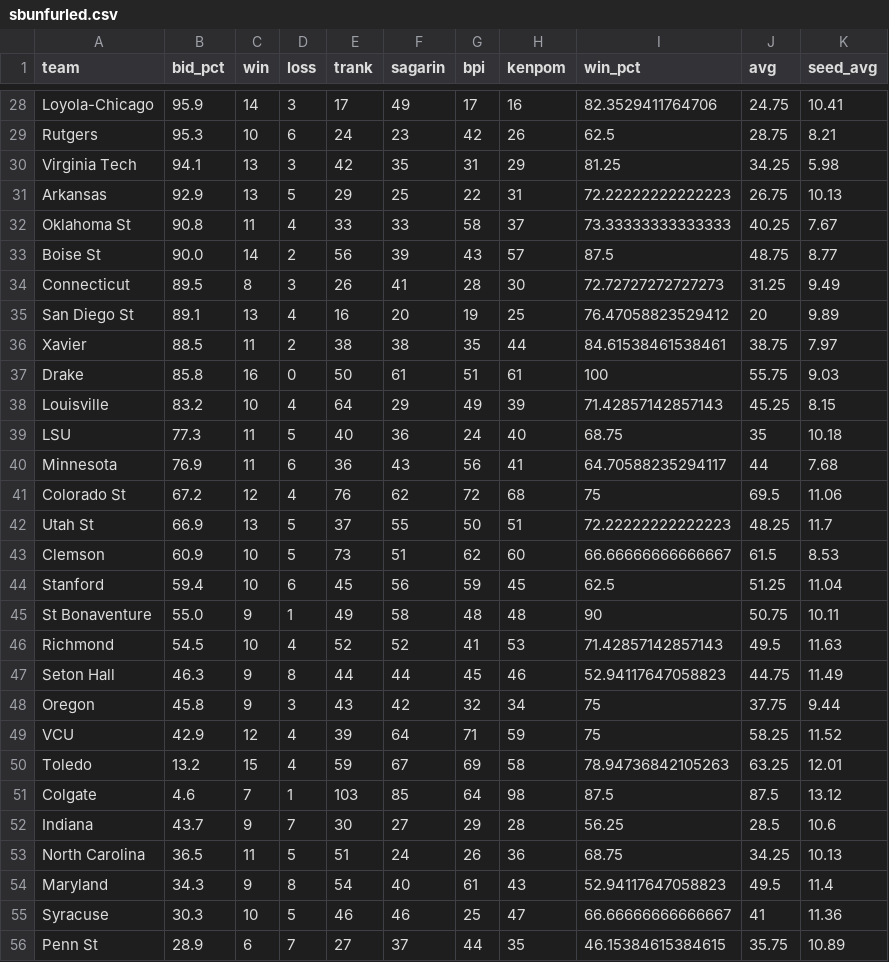
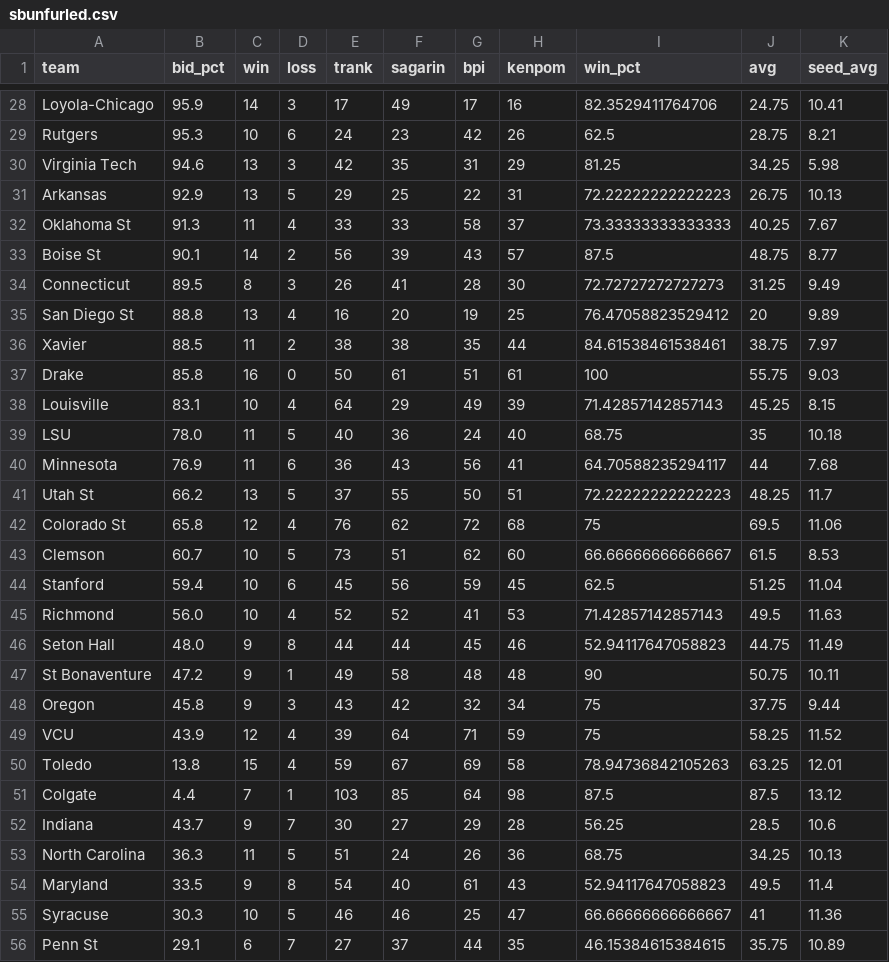
Before and after one commit to lbenz730/NCAA_Hoops, a CSV file: sbunfurled.csv, drawn as a sheet; only a part is shown, gaps mark what is left out; the diff covers the shown part only.

Commit message:
System Update 2021-02-05

```diff
--- a/sbunfurled.csv
+++ b/sbunfurled.csv
@@ -29,28 +29,28 @@ Loyola-Chicago,95.9,14,3,17,49,17,16,82.3529411764706,24.75,10.41
 Rutgers,95.3,10,6,24,23,42,26,62.5,28.75,8.21
-Virginia Tech,94.1,13,3,42,35,31,29,81.25,34.25,5.98
+Virginia Tech,94.6,13,3,42,35,31,29,81.25,34.25,5.98
 Arkansas,92.9,13,5,29,25,22,31,72.22222222222223,26.75,10.13
-Oklahoma St,90.8,11,4,33,33,58,37,73.33333333333333,40.25,7.67
-Boise St,90.0,14,2,56,39,43,57,87.5,48.75,8.77
+Oklahoma St,91.3,11,4,33,33,58,37,73.33333333333333,40.25,7.67
+Boise St,90.1,14,2,56,39,43,57,87.5,48.75,8.77
 Connecticut,89.5,8,3,26,41,28,30,72.72727272727273,31.25,9.49
-San Diego St,89.1,13,4,16,20,19,25,76.47058823529412,20,9.89
+San Diego St,88.8,13,4,16,20,19,25,76.47058823529412,20,9.89
 Xavier,88.5,11,2,38,38,35,44,84.61538461538461,38.75,7.97
 Drake,85.8,16,0,50,61,51,61,100,55.75,9.03
-Louisville,83.2,10,4,64,29,49,39,71.42857142857143,45.25,8.15
-LSU,77.3,11,5,40,36,24,40,68.75,35,10.18
+Louisville,83.1,10,4,64,29,49,39,71.42857142857143,45.25,8.15
+LSU,78.0,11,5,40,36,24,40,68.75,35,10.18
 Minnesota,76.9,11,6,36,43,56,41,64.70588235294117,44,7.68
-Colorado St,67.2,12,4,76,62,72,68,75,69.5,11.06
-Utah St,66.9,13,5,37,55,50,51,72.22222222222223,48.25,11.7
-Clemson,60.9,10,5,73,51,62,60,66.66666666666667,61.5,8.53
+Utah St,66.2,13,5,37,55,50,51,72.22222222222223,48.25,11.7
+Colorado St,65.8,12,4,76,62,72,68,75,69.5,11.06
+Clemson,60.7,10,5,73,51,62,60,66.66666666666667,61.5,8.53
 Stanford,59.4,10,6,45,56,59,45,62.5,51.25,11.04
-St Bonaventure,55.0,9,1,49,58,48,48,90,50.75,10.11
-Richmond,54.5,10,4,52,52,41,53,71.42857142857143,49.5,11.63
-Seton Hall,46.3,9,8,44,44,45,46,52.94117647058823,44.75,11.49
+Richmond,56.0,10,4,52,52,41,53,71.42857142857143,49.5,11.63
+Seton Hall,48.0,9,8,44,44,45,46,52.94117647058823,44.75,11.49
+St Bonaventure,47.2,9,1,49,58,48,48,90,50.75,10.11
 Oregon,45.8,9,3,43,42,32,34,75,37.75,9.44
-VCU,42.9,12,4,39,64,71,59,75,58.25,11.52
-Toledo,13.2,15,4,59,67,69,58,78.94736842105263,63.25,12.01
-Colgate,4.6,7,1,103,85,64,98,87.5,87.5,13.12
+VCU,43.9,12,4,39,64,71,59,75,58.25,11.52
+Toledo,13.8,15,4,59,67,69,58,78.94736842105263,63.25,12.01
+Colgate,4.4,7,1,103,85,64,98,87.5,87.5,13.12
 Indiana,43.7,9,7,30,27,29,28,56.25,28.5,10.6
-North Carolina,36.5,11,5,51,24,26,36,68.75,34.25,10.13
-Maryland,34.3,9,8,54,40,61,43,52.94117647058823,49.5,11.4
+North Carolina,36.3,11,5,51,24,26,36,68.75,34.25,10.13
+Maryland,33.5,9,8,54,40,61,43,52.94117647058823,49.5,11.4
 Syracuse,30.3,10,5,46,46,25,47,66.66666666666667,41,11.36
-Penn St,28.9,6,7,27,37,44,35,46.15384615384615,35.75,10.89
+Penn St,29.1,6,7,27,37,44,35,46.15384615384615,35.75,10.89
```
Also changed, not shown: 1 added row, 1 removed row, 1 moved row and 3 edited cells elsewhere in this file.
